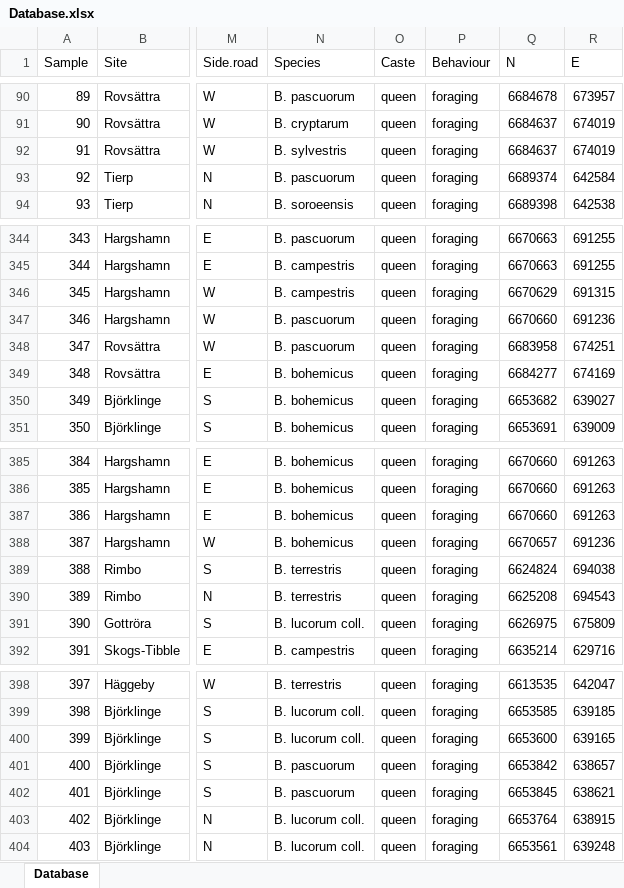
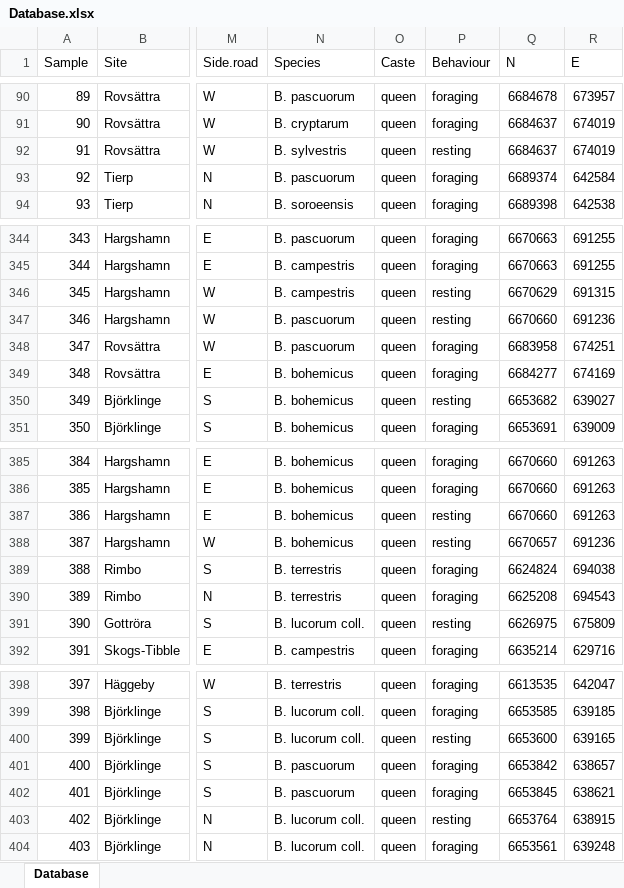
Before and after one commit to julianadf/Queen_mortality, an Excel workbook: data/Database.xlsx, sheet Database, drawn as a sheet; only a part is shown, gaps mark what is left out; values as stored, in another font and other column widths than the file's, no borders; the diff covers the shown part only; the diff names each change by its address in the sheet, - before the commit and + after, or states it on an @@ line.

```diff
--- a/data/Database.xlsx (sheet Database)
+++ b/data/Database.xlsx (sheet Database)
-P92 (Behaviour): foraging
+P92 (Behaviour): resting
-P346:P347 (Behaviour): foraging
+P346:P347 (Behaviour): resting
-P350 (Behaviour): foraging
+P350 (Behaviour): resting
-P387:P388 (Behaviour): foraging
+P387:P388 (Behaviour): resting
-P391 (Behaviour): foraging
+P391 (Behaviour): resting
-P400 (Behaviour): foraging
+P400 (Behaviour): resting
-P403 (Behaviour): foraging
+P403 (Behaviour): resting
```
Also changed, not shown: 1 edited cell elsewhere in this sheet, 3 other files.
